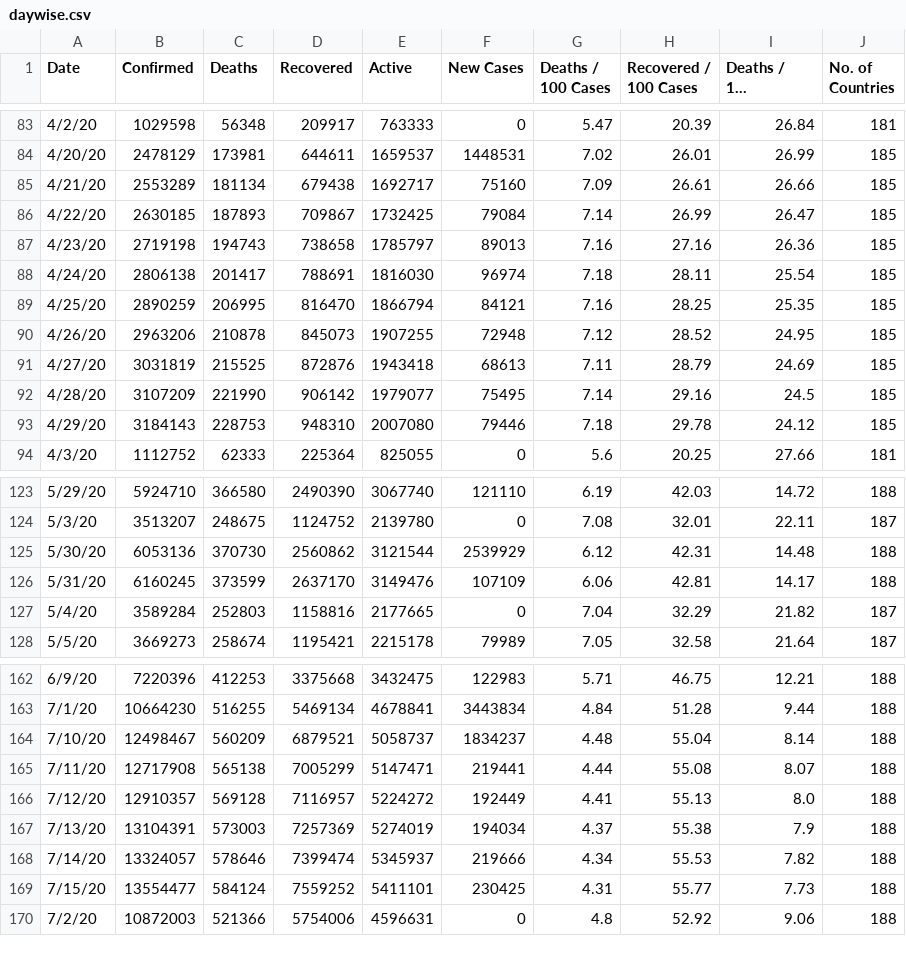
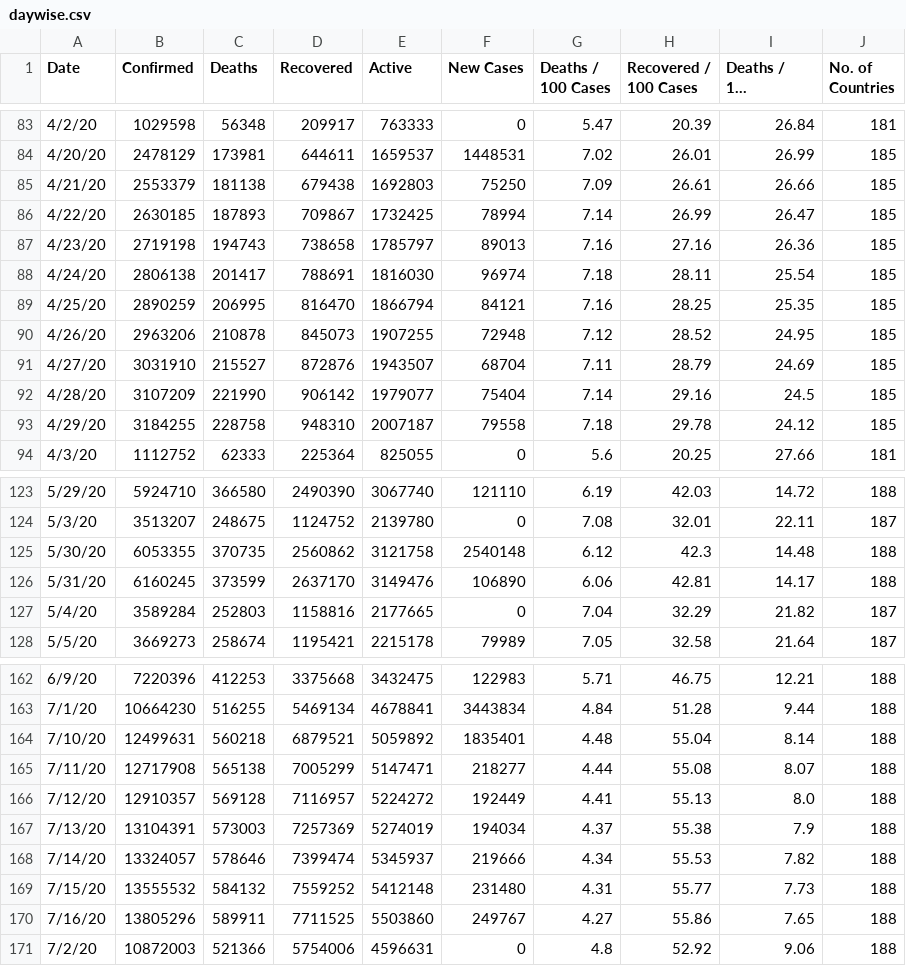
Before and after one commit to pallavi176/Covid-19-Preprocessed-Dataset, a CSV file: preprocessed/daywise.csv, drawn as a sheet; only a part is shown, gaps mark what is left out; long unchanged cells end in …; the diff covers the shown part only; the diff names each change by its address in the sheet, - before the commit and + after, or states it on an @@ line.

```diff
--- a/preprocessed/daywise.csv
+++ b/preprocessed/daywise.csv
-B85 (Confirmed): 2553289
+B85 (Confirmed): 2553379
-C85 (Deaths): 181134
+C85 (Deaths): 181138
-E85 (Active): 1692717
+E85 (Active): 1692803
-F85 (New Cases): 75160
+F85 (New Cases): 75250
-F86 (New Cases): 79084
+F86 (New Cases): 78994
-B91 (Confirmed): 3031819
+B91 (Confirmed): 3031910
-C91 (Deaths): 215525
+C91 (Deaths): 215527
-E91 (Active): 1943418
+E91 (Active): 1943507
-F91 (New Cases): 68613
+F91 (New Cases): 68704
-F92 (New Cases): 75495
+F92 (New Cases): 75404
-B93 (Confirmed): 3184143
+B93 (Confirmed): 3184255
-C93 (Deaths): 228753
+C93 (Deaths): 228758
-E93 (Active): 2007080
+E93 (Active): 2007187
-F93 (New Cases): 79446
+F93 (New Cases): 79558
-B125 (Confirmed): 6053136
+B125 (Confirmed): 6053355
-C125 (Deaths): 370730
+C125 (Deaths): 370735
-E125 (Active): 3121544
+E125 (Active): 3121758
-F125 (New Cases): 2539929
+F125 (New Cases): 2540148
-H125 (Recovered / 100 Cases): 42.31
+H125 (Recovered / 100 Cases): 42.3
-F126 (New Cases): 107109
+F126 (New Cases): 106890
-B164 (Confirmed): 12498467
+B164 (Confirmed): 12499631
-C164 (Deaths): 560209
+C164 (Deaths): 560218
-E164 (Active): 5058737
+E164 (Active): 5059892
-F164 (New Cases): 1834237
+F164 (New Cases): 1835401
-F165 (New Cases): 219441
+F165 (New Cases): 218277
-B169 (Confirmed): 13554477
+B169 (Confirmed): 13555532
-C169 (Deaths): 584124
+C169 (Deaths): 584132
-E169 (Active): 5411101
+E169 (Active): 5412148
-F169 (New Cases): 230425
+F169 (New Cases): 231480
+row 170: 7/16/20 | 13805296 | 589911 | 7711525 | 5503860 | 249767 | 4.27 | 55.86 | 7.65 | 188
```
Also changed, not shown: 15 edited cells elsewhere in this file, preprocessed/countrywise.csv, 2 other files.
